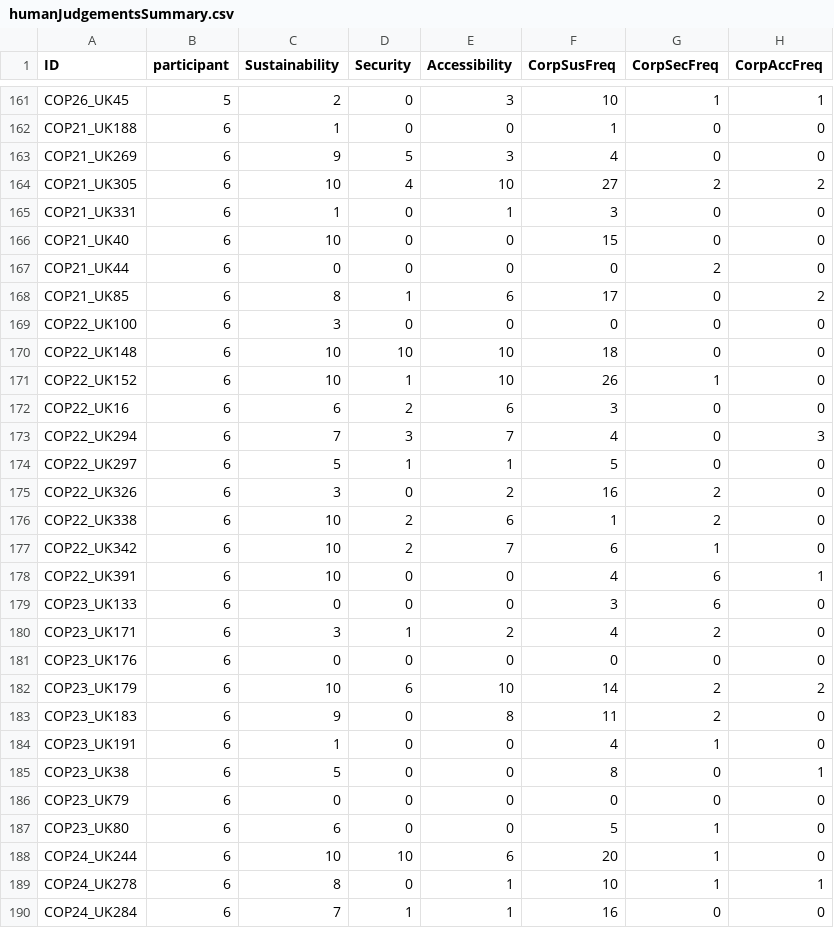
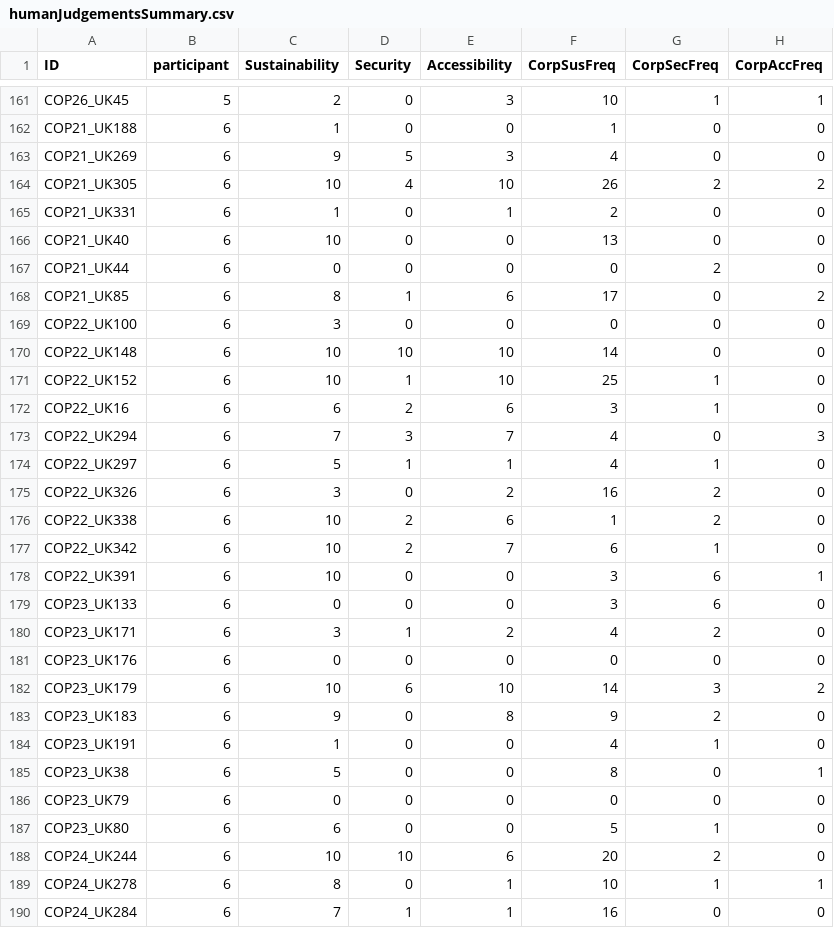
Before and after one commit to seannyD/COP_Corpus, a CSV file: data/HumanJudgements/humanJudgementsSummary.csv, drawn as a sheet; only a part is shown, gaps mark what is left out; the diff covers the shown part only.

```diff
--- a/data/HumanJudgements/humanJudgementsSummary.csv
+++ b/data/HumanJudgements/humanJudgementsSummary.csv
@@ -163,5 +163,5 @@
 "COP21_UK269","6",9,5,3,4,0,0
-"COP21_UK305","6",10,4,10,27,2,2
-"COP21_UK331","6",1,0,1,3,0,0
-"COP21_UK40","6",10,0,0,15,0,0
+"COP21_UK305","6",10,4,10,26,2,2
+"COP21_UK331","6",1,0,1,2,0,0
+"COP21_UK40","6",10,0,0,13,0,0
 "COP21_UK44","6",0,0,0,0,2,0
@@ -169,7 +169,7 @@
 "COP22_UK100","6",3,0,0,0,0,0
-"COP22_UK148","6",10,10,10,18,0,0
-"COP22_UK152","6",10,1,10,26,1,0
-"COP22_UK16","6",6,2,6,3,0,0
+"COP22_UK148","6",10,10,10,14,0,0
+"COP22_UK152","6",10,1,10,25,1,0
+"COP22_UK16","6",6,2,6,3,1,0
 "COP22_UK294","6",7,3,7,4,0,3
-"COP22_UK297","6",5,1,1,5,0,0
+"COP22_UK297","6",5,1,1,4,1,0
 "COP22_UK326","6",3,0,2,16,2,0
@@ -177,3 +177,3 @@
 "COP22_UK342","6",10,2,7,6,1,0
-"COP22_UK391","6",10,0,0,4,6,1
+"COP22_UK391","6",10,0,0,3,6,1
 "COP23_UK133","6",0,0,0,3,6,0
@@ -181,4 +181,4 @@
 "COP23_UK176","6",0,0,0,0,0,0
-"COP23_UK179","6",10,6,10,14,2,2
-"COP23_UK183","6",9,0,8,11,2,0
+"COP23_UK179","6",10,6,10,14,3,2
+"COP23_UK183","6",9,0,8,9,2,0
 "COP23_UK191","6",1,0,0,4,1,0
@@ -187,3 +187,3 @@
 "COP23_UK80","6",6,0,0,5,1,0
-"COP24_UK244","6",10,10,6,20,1,0
+"COP24_UK244","6",10,10,6,20,2,0
 "COP24_UK278","6",8,0,1,10,1,1
```
Also changed, not shown: 110 edited cells elsewhere in this file, 7 other files.
